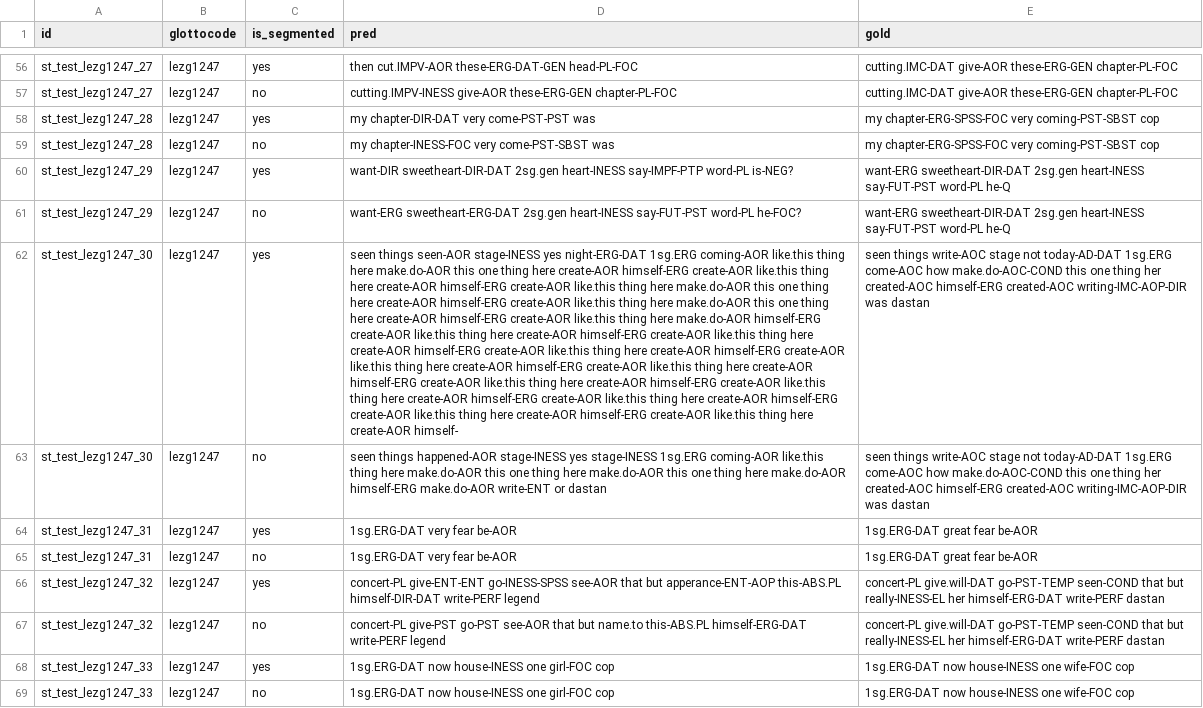
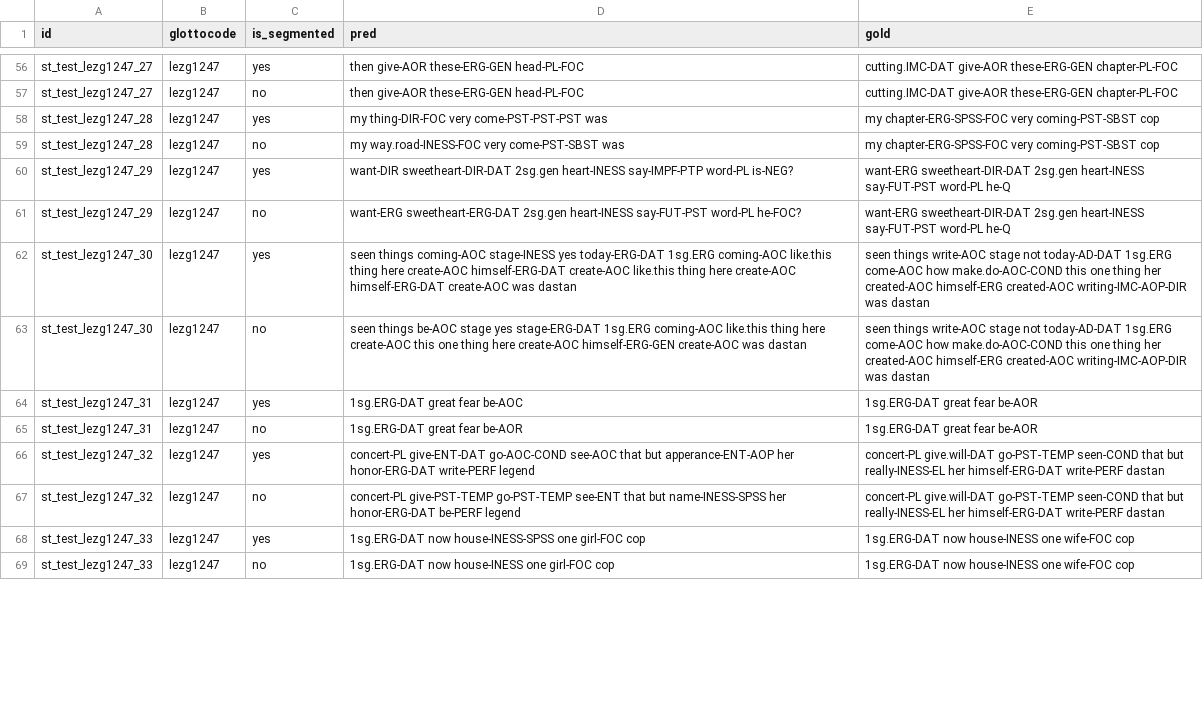
Before and after one commit to foltaProject/glosslm, a CSV file: preds/byt5-baseline-unseg/lez-predict-baseline-lezg1247-unseg/test_OOD-preds.postprocessed.csv, drawn as a sheet; only a part is shown, gaps mark what is left out; the diff covers the shown part only; the diff names each change by its address in the sheet, - before the commit and + after, or states it on an @@ line.

```diff
--- a/preds/byt5-baseline-unseg/lez-predict-baseline-lezg1247-unseg/test_OOD-preds.postprocessed.csv
+++ b/preds/byt5-baseline-unseg/lez-predict-baseline-lezg1247-unseg/test_OOD-preds.postprocessed.csv
-D56 (pred): then cut.IMPV-AOR these-ERG-DAT-GEN head-PL-FOC
+D56 (pred): then give-AOR these-ERG-GEN head-PL-FOC
-D57 (pred): cutting.IMPV-INESS give-AOR these-ERG-GEN chapter-PL-FOC
+D57 (pred): then give-AOR these-ERG-GEN head-PL-FOC
-D58 (pred): my chapter-DIR-DAT very come-PST-PST was
+D58 (pred): my thing-DIR-FOC very come-PST-PST-PST was
-D59 (pred): my chapter-INESS-FOC very come-PST-SBST was
+D59 (pred): my way.road-INESS-FOC very come-PST-SBST was
-D62 (pred): seen things seen-AOR stage-INESS yes night-ERG-DAT 1sg.ERG coming-AOR like.this thing here make.do-AOR this one thing here create-AOR himself-ERG create-AOR like.this thing here create-AOR himself-ERG create-AOR like.this thing here make.do-AOR this one thing here create-AOR himself-ERG create-AOR like.this thing here make.do-AOR this one thing here create-AOR himself-ERG create-AOR like.this thing here make.do-AOR himself-ERG create-AOR like.this thing here create-AOR himself-ERG create-AOR like.this thing here create-AOR himself-ERG create-AOR like.this thing here create-AOR himself-ERG create-AOR like.this thing here create-AOR himself-ERG create-AOR like.this thing here create-AOR himself-ERG create-AOR like.this thing here create-AOR himself-ERG create-AOR like.this thing here create-AOR himself-ERG create-AOR like.this thing here create-AOR himself-ERG create-AOR like.this thing here create-AOR himself-ERG create-AOR like.this thing here create-AOR himself-
+D62 (pred): seen things coming-AOC stage-INESS yes today-ERG-DAT 1sg.ERG coming-AOC like.this thing here create-AOC himself-ERG-DAT create-AOC like.this thing here create-AOC himself-ERG-DAT create-AOC was dastan
-D63 (pred): seen things happened-AOR stage-INESS yes stage-INESS 1sg.ERG coming-AOR like.this thing here make.do-AOR this one thing here make.do-AOR this one thing here make.do-AOR himself-ERG make.do-AOR write-ENT or dastan
+D63 (pred): seen things be-AOC stage yes stage-ERG-DAT 1sg.ERG coming-AOC like.this thing here create-AOC this one thing here create-AOC himself-ERG-GEN create-AOC was dastan
-D64 (pred): 1sg.ERG-DAT very fear be-AOR
+D64 (pred): 1sg.ERG-DAT great fear be-AOC
-D65 (pred): 1sg.ERG-DAT very fear be-AOR
+D65 (pred): 1sg.ERG-DAT great fear be-AOR
-D66 (pred): concert-PL give-ENT-ENT go-INESS-SPSS see-AOR that but apperance-ENT-AOP this-ABS.PL himself-DIR-DAT write-PERF legend
+D66 (pred): concert-PL give-ENT-DAT go-AOC-COND see-AOC that but apperance-ENT-AOP her honor-ERG-DAT write-PERF legend
-D67 (pred): concert-PL give-PST go-PST see-AOR that but name.to this-ABS.PL himself-ERG-DAT write-PERF legend
+D67 (pred): concert-PL give-PST-TEMP go-PST-TEMP see-ENT that but name-INESS-SPSS her honor-ERG-DAT be-PERF legend
-D68 (pred): 1sg.ERG-DAT now house-INESS one girl-FOC…
+D68 (pred): 1sg.ERG-DAT now house-INESS-SPSS one girl-FOC…
```
Also changed, not shown: 118 edited cells elsewhere in this file, preds/byt5-baseline-unseg/lez-predict-baseline-lezg1247-unseg/test_OOD-preds.csv, 4 other files.
